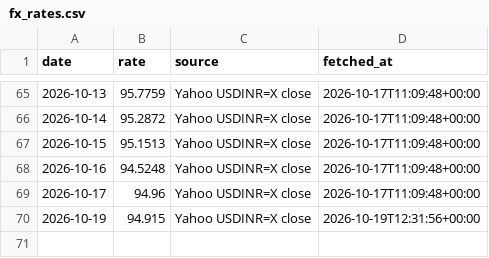
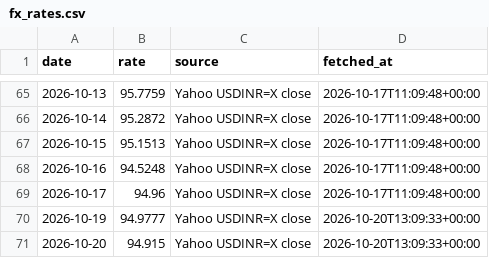
Before and after one commit to AmitJoshiAI/PaperTrade, a CSV file: state/fx_rates.csv, drawn as a sheet; only a part is shown, gaps mark what is left out.

```diff
--- a/state/fx_rates.csv
+++ b/state/fx_rates.csv
@@ -69,2 +69,3 @@ date,rate,source,fetched_at
 2026-10-17,94.96,Yahoo USDINR=X close,2026-10-17T11:09:48+00:00
-2026-10-19,94.915,Yahoo USDINR=X close,2026-10-19T12:31:56+00:00
+2026-10-19,94.9777,Yahoo USDINR=X close,2026-10-20T13:09:33+00:00
+2026-10-20,94.915,Yahoo USDINR=X close,2026-10-20T13:09:33+00:00
```
Also changed, not shown: state/fno_equity_curve.csv, state/us_equity_curve.csv, 7 other files.
